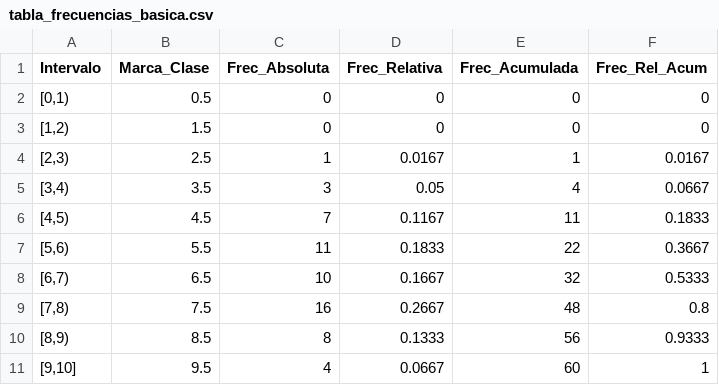
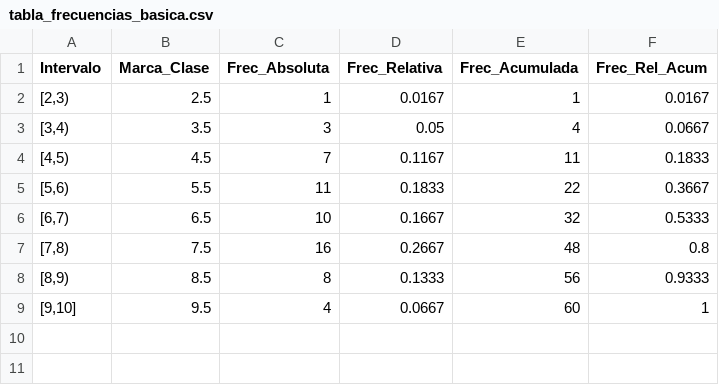
Before and after one commit to LuisMangoAtaulfo/proyectoFinalEstadistica, a CSV file: R/calculos/tabla_frecuencias_basica.csv, drawn as a sheet; the diff names each change by its address in the sheet, - before the commit and + after, or states it on an @@ line.

```diff
--- a/R/calculos/tabla_frecuencias_basica.csv
+++ b/R/calculos/tabla_frecuencias_basica.csv
-row 2: [0,1) | 0.5 | 0 | 0 | 0 | 0
-row 3: [1,2) | 1.5 | 0 | 0 | 0 | 0
```
Also changed, not shown: R/calculos/tabla_frecuencias.csv, 2 other files.
